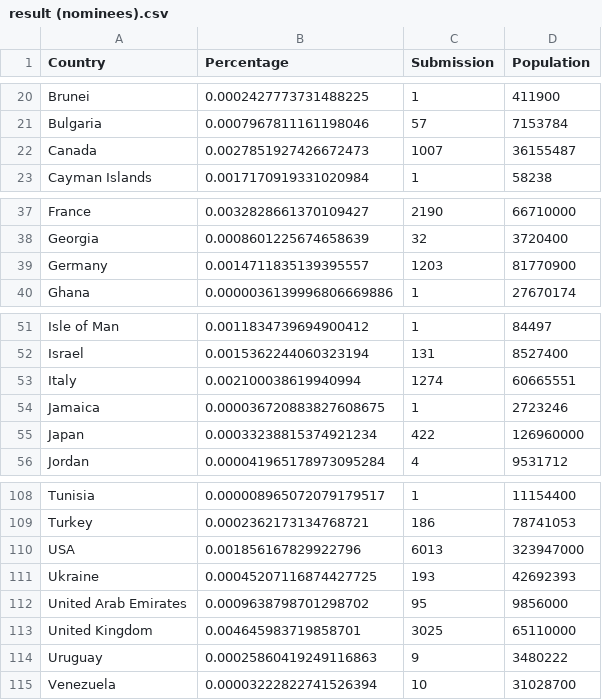
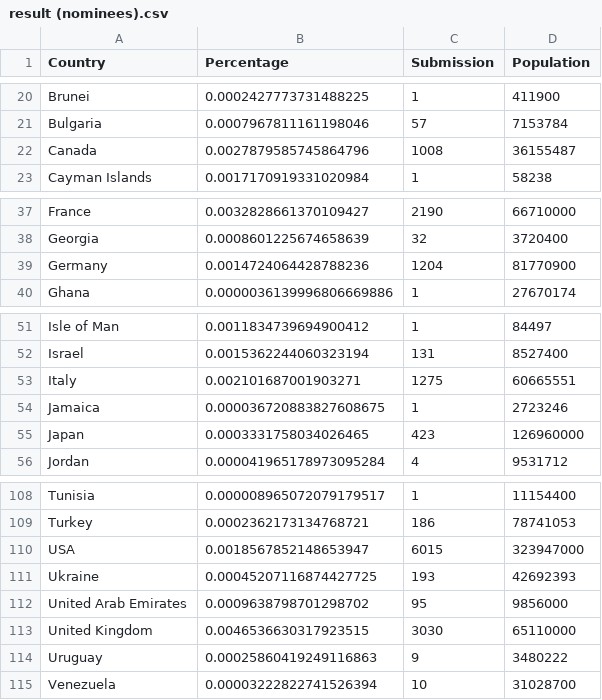
Before and after one commit to rubychi/awwwards-analysis, a CSV file: docs/data/result (nominees).csv, drawn as a sheet; only a part is shown, gaps mark what is left out.

```diff
--- a/docs/data/result (nominees).csv
+++ b/docs/data/result (nominees).csv
@@ -21,3 +21,3 @@ Brunei,0.0002427773731488225,1,411900
 Bulgaria,0.0007967811161198046,57,7153784
-Canada,0.0027851927426672473,1007,36155487
+Canada,0.0027879585745864796,1008,36155487
 Cayman Islands,0.0017170919331020984,1,58238
@@ -38,3 +38,3 @@ France,0.0032828661370109427,2190,66710000
 Georgia,0.0008601225674658639,32,3720400
-Germany,0.0014711835139395557,1203,81770900
+Germany,0.0014724064428788236,1204,81770900
 Ghana,0.0000036139996806669886,1,27670174
@@ -52,5 +52,5 @@ Isle of Man,0.0011834739694900412,1,84497
 Israel,0.0015362244060323194,131,8527400
-Italy,0.002100038619940994,1274,60665551
+Italy,0.002101687001903271,1275,60665551
 Jamaica,0.000036720883827608675,1,2723246
-Japan,0.00033238815374921234,422,126960000
+Japan,0.0003331758034026465,423,126960000
 Jordan,0.000041965178973095284,4,9531712
@@ -109,6 +109,6 @@ Tunisia,0.000008965072079179517,1,11154400
 Turkey,0.0002362173134768721,186,78741053
-USA,0.001856167829922796,6013,323947000
+USA,0.0018567852148653947,6015,323947000
 Ukraine,0.00045207116874427725,193,42692393
 United Arab Emirates,0.0009638798701298702,95,9856000
-United Kingdom,0.004645983719858701,3025,65110000
+United Kingdom,0.0046536630317923515,3030,65110000
 Uruguay,0.00025860419249116863,9,3480222
```
Also changed, not shown: 2 other files.
